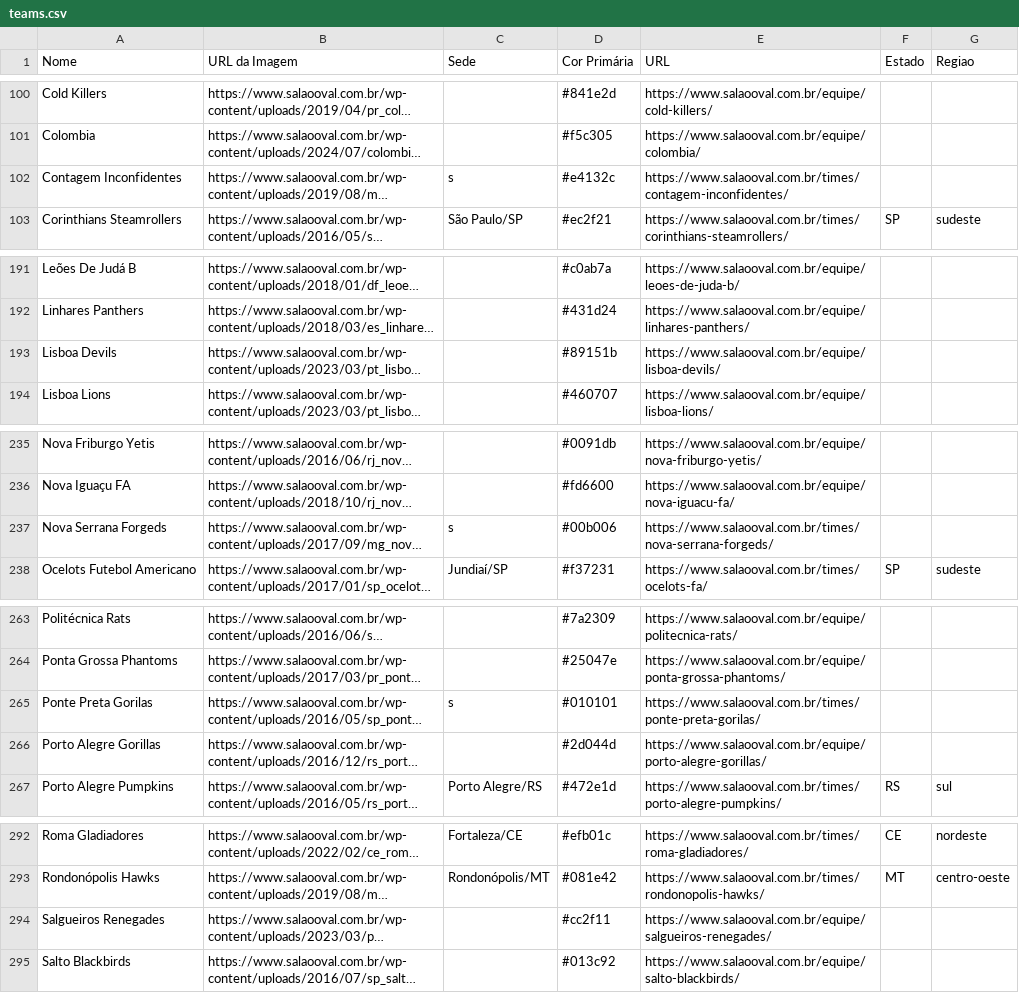
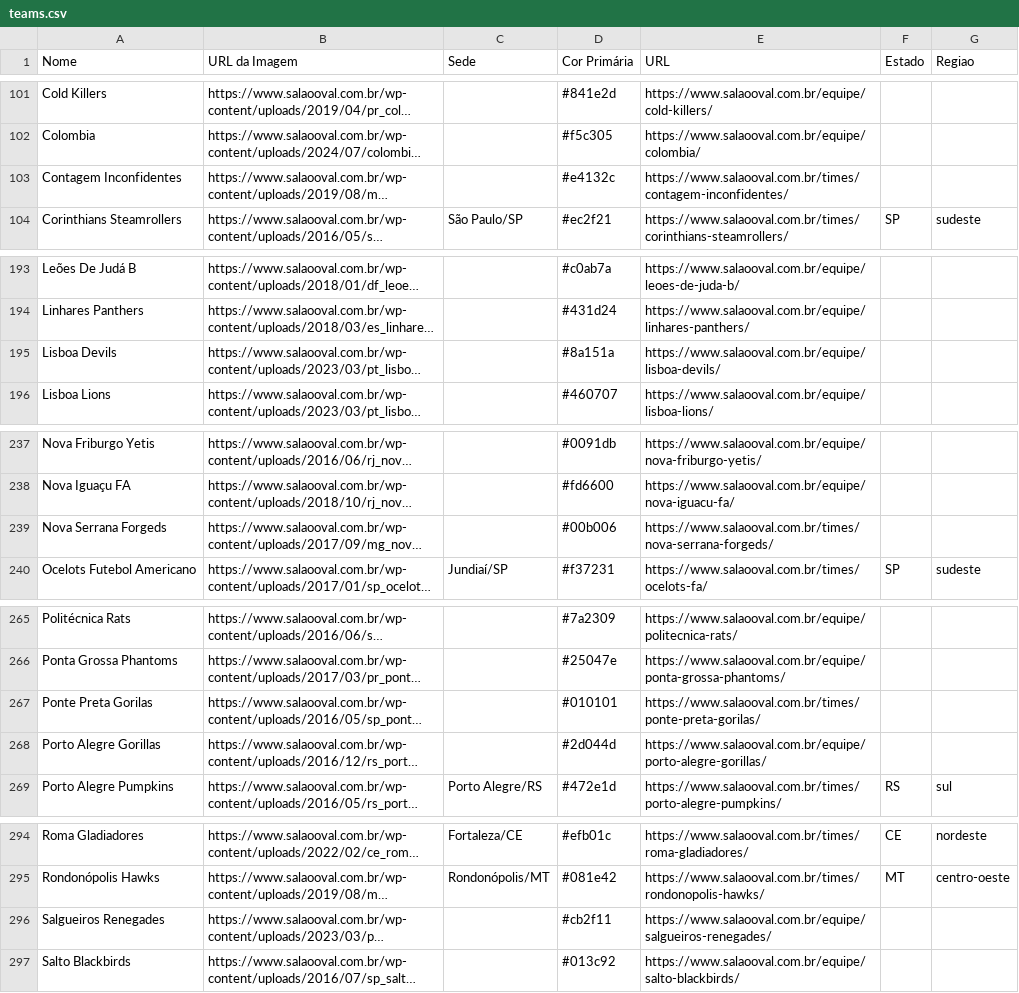
Before and after one commit to VictorOrtins/CinturaoDoFABR, a CSV file: backend/seed_data/teams.csv, drawn as a sheet; only a part is shown, gaps mark what is left out; long unchanged cells end in …; addresses are those after the commit; the diff covers the shown part only; the diff names each change by its address in the sheet, - before the commit and + after, or states it on an @@ line.

```diff
--- a/backend/seed_data/teams.csv
+++ b/backend/seed_data/teams.csv
-C103 (Sede): s
+C103 (Sede): (empty)
-D195 (Cor Primária): #89151b
+D195 (Cor Primária): #8a151a
-C239 (Sede): s
+C239 (Sede): (empty)
-C267 (Sede): s
+C267 (Sede): (empty)
-D296 (Cor Primária): #cc2f11
+D296 (Cor Primária): #cb2f11
```
Also changed, not shown: 2 added rows and 18 edited cells elsewhere in this file, 14 other files.
